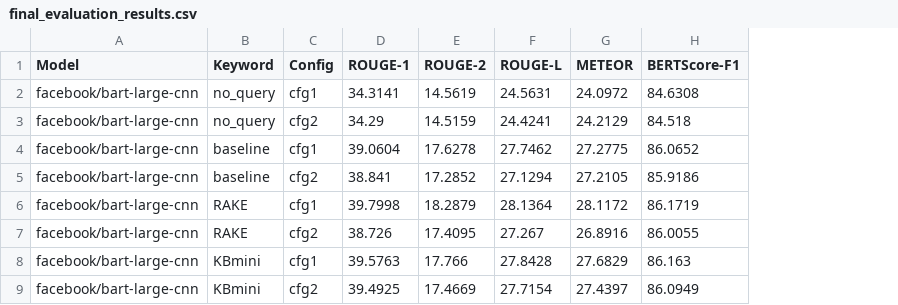
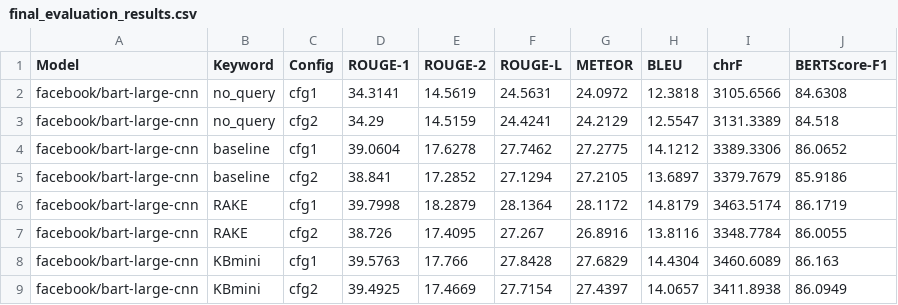
Before and after one commit to RichelleMarvela/QueryBased-Multinews-Aquamuse, a CSV file: final_evaluation_results.csv, drawn as a sheet; the diff names each change by its address in the sheet, - before the commit and + after, or states it on an @@ line.

Commit message:
result 1 + bleu chrf

```diff
--- a/final_evaluation_results.csv
+++ b/final_evaluation_results.csv
+column H (BLEU), rows 2-9: 12.3818 | 12.5547 | 14.1212 | 13.6897 | 14.8179 | 13.8116 | 14.4304 | 14.0657
+column I (chrF), rows 2-9: 3105.6566 | 3131.3389 | 3389.3306 | 3379.7679 | 3463.5174 | 3348.7784 | 3460.6089 | 3411.8938
```
Also changed, not shown: 1 other file.
